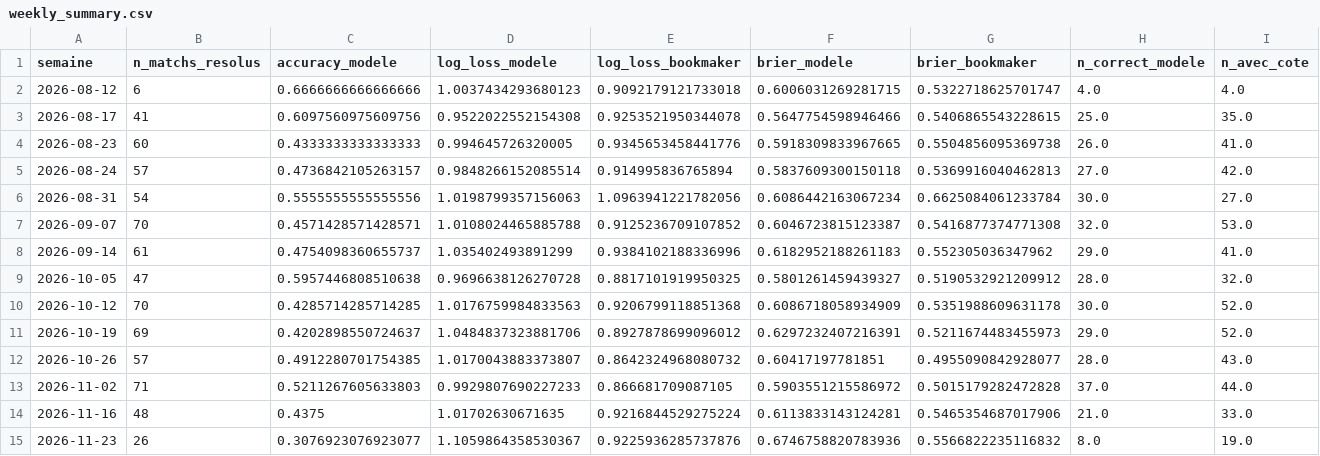
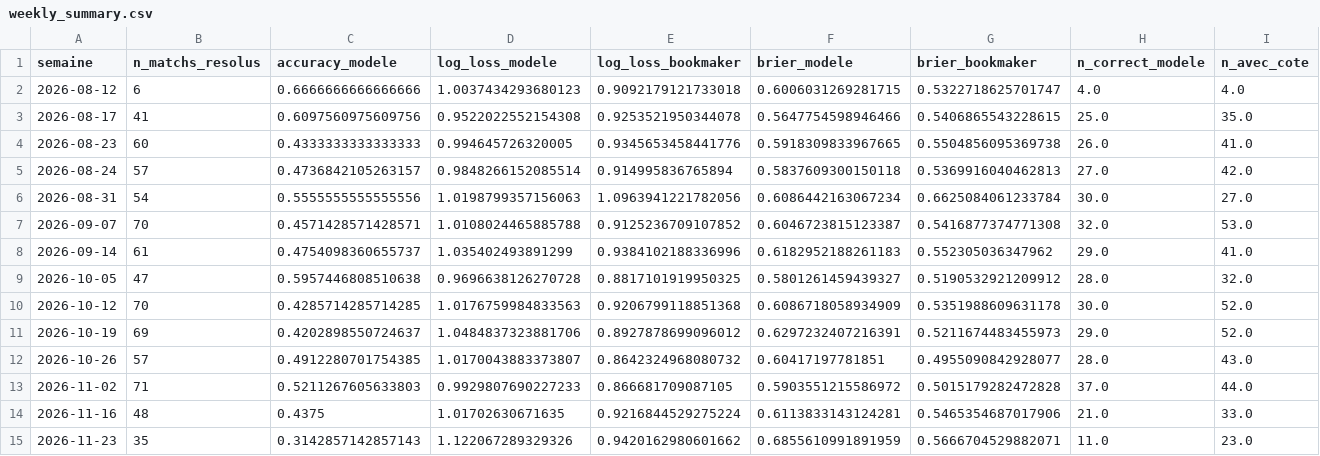
Before and after one commit to ezekiel27egoun/football-predictor, a CSV file: data/tracking/weekly_summary.csv, drawn as a sheet; only a part is shown; the diff covers the shown part only; the diff names each change by its address in the sheet, - before the commit and + after, or states it on an @@ line.

```diff
--- a/data/tracking/weekly_summary.csv
+++ b/data/tracking/weekly_summary.csv
-B15 (n_matchs_resolus): 26
+B15 (n_matchs_resolus): 35
-C15 (accuracy_modele): 0.3076923076923077
+C15 (accuracy_modele): 0.3142857142857143
-D15 (log_loss_modele): 1.1059864358530367
+D15 (log_loss_modele): 1.122067289329326
-E15 (log_loss_bookmaker): 0.9225936285737876
+E15 (log_loss_bookmaker): 0.9420162980601662
-F15 (brier_modele): 0.6746758820783936
+F15 (brier_modele): 0.6855610991891959
-G15 (brier_bookmaker): 0.5566822235116832
+G15 (brier_bookmaker): 0.5666704529882071
-H15 (n_correct_modele): 8.0
+H15 (n_correct_modele): 11.0
-I15 (n_avec_cote): 19.0
+I15 (n_avec_cote): 23.0
```
Also changed, not shown: 5 edited cells elsewhere in this file, data/tracking/predictions_2026-11-23.csv.
